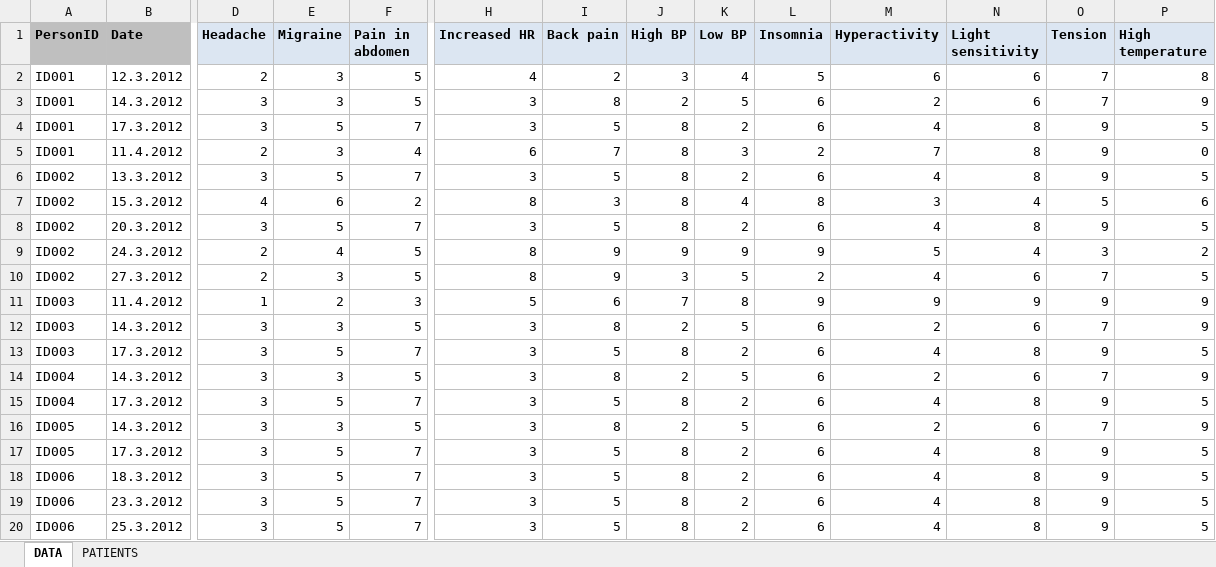
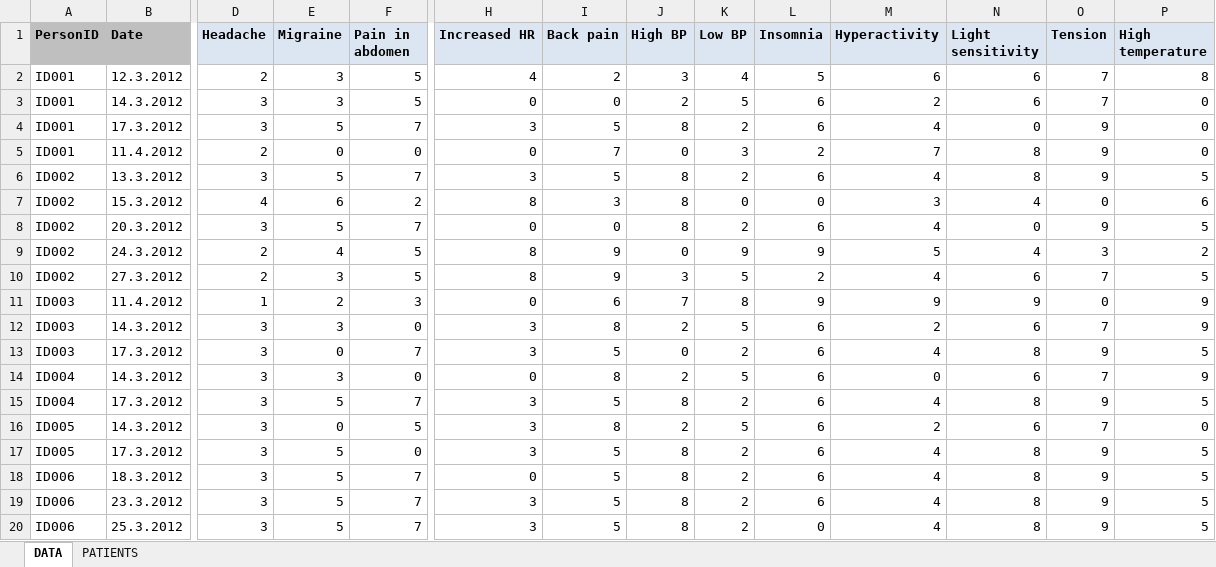
Before and after one commit to crtahlin/medplot, an Excel workbook: inst/extdata/PlotSymptoms_shiny.xlsx, sheet DATA, drawn as a sheet; only a part is shown, gaps mark what is left out; values as stored, in another font and other column widths than the file's, no borders; the diff names each change by its address in the sheet, - before the commit and + after, or states it on an @@ line.

Commit message:
Template data now a little more variable.

```diff
--- a/inst/extdata/PlotSymptoms_shiny.xlsx (sheet DATA)
+++ b/inst/extdata/PlotSymptoms_shiny.xlsx (sheet DATA)
-H3 (Increased HR): 3
+H3 (Increased HR): 0
-I3 (Back pain): 8
+I3 (Back pain): 0
-P3 (High temperature): 9
+P3 (High temperature): 0
-N4 (Light sensitivity): 8
+N4 (Light sensitivity): 0
-P4 (High temperature): 5
+P4 (High temperature): 0
-E5 (Migraine): 3
+E5 (Migraine): 0
-F5 (Pain in abdomen): 4
+F5 (Pain in abdomen): 0
-H5 (Increased HR): 6
+H5 (Increased HR): 0
-J5 (High BP): 8
+J5 (High BP): 0
-K7 (Low BP): 4
+K7 (Low BP): 0
-L7 (Insomnia): 8
+L7 (Insomnia): 0
-O7 (Tension): 5
+O7 (Tension): 0
-H8 (Increased HR): 3
+H8 (Increased HR): 0
-I8 (Back pain): 5
+I8 (Back pain): 0
-N8 (Light sensitivity): 8
+N8 (Light sensitivity): 0
-J9 (High BP): 9
+J9 (High BP): 0
-H11 (Increased HR): 5
+H11 (Increased HR): 0
-O11 (Tension): 9
+O11 (Tension): 0
-F12 (Pain in abdomen): 5
+F12 (Pain in abdomen): 0
-E13 (Migraine): 5
+E13 (Migraine): 0
-J13 (High BP): 8
+J13 (High BP): 0
-F14 (Pain in abdomen): 5
+F14 (Pain in abdomen): 0
-H14 (Increased HR): 3
+H14 (Increased HR): 0
-M14 (Hyperactivity): 2
+M14 (Hyperactivity): 0
-E16 (Migraine): 3
+E16 (Migraine): 0
-P16 (High temperature): 9
+P16 (High temperature): 0
-F17 (Pain in abdomen): 7
+F17 (Pain in abdomen): 0
-H18 (Increased HR): 3
+H18 (Increased HR): 0
-L20 (Insomnia): 6
+L20 (Insomnia): 0
```
